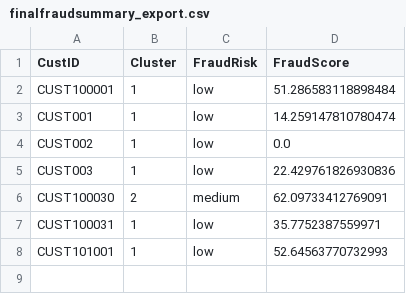
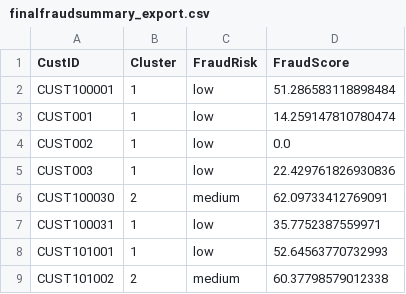
Before and after one commit to JaiMadhav/FinalWalmart, a CSV file: finalfraudsummary_export.csv, drawn as a sheet.

```diff
--- a/finalfraudsummary_export.csv
+++ b/finalfraudsummary_export.csv
@@ -8 +8,2 @@ CUST100031,1,low,35.7752387559971
 CUST101001,1,low,52.64563770732993
+CUST101002,2,medium,60.37798579012338
```
Also changed, not shown: new_customers_predictions.csv.
